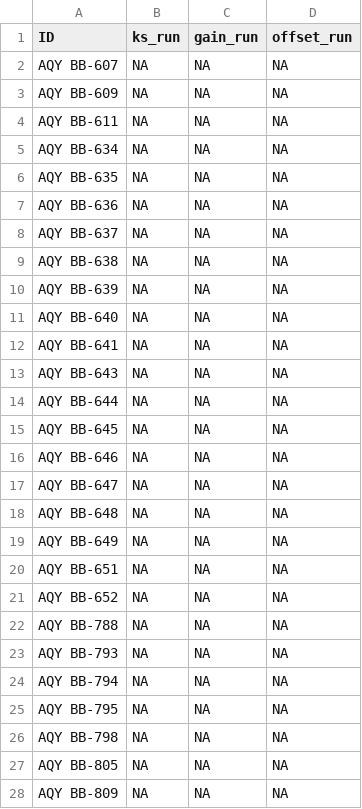
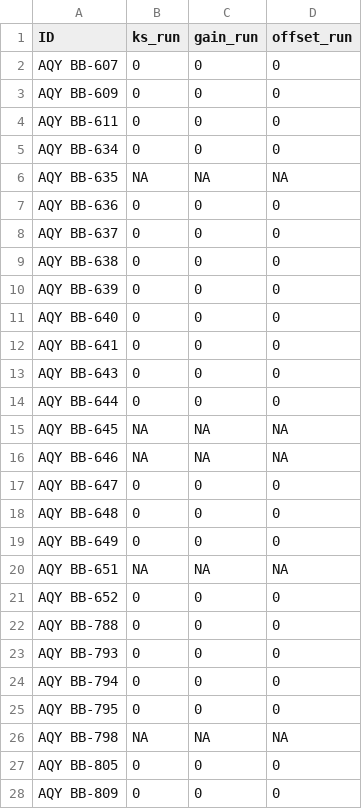
Before and after one commit to PSEHE/RAMN_Calibration, a CSV file: results/running_flags/running_flags_NO2.csv, drawn as a sheet; only a part is shown; the diff covers the shown part only.

```diff
--- a/results/running_flags/running_flags_NO2.csv
+++ b/results/running_flags/running_flags_NO2.csv
@@ -1,28 +1,28 @@
 "ID","ks_run","gain_run","offset_run"
-"AQY BB-607",NA,NA,NA
-"AQY BB-609",NA,NA,NA
-"AQY BB-611",NA,NA,NA
-"AQY BB-634",NA,NA,NA
+"AQY BB-607",0,0,0
+"AQY BB-609",0,0,0
+"AQY BB-611",0,0,0
+"AQY BB-634",0,0,0
 "AQY BB-635",NA,NA,NA
-"AQY BB-636",NA,NA,NA
-"AQY BB-637",NA,NA,NA
-"AQY BB-638",NA,NA,NA
-"AQY BB-639",NA,NA,NA
-"AQY BB-640",NA,NA,NA
-"AQY BB-641",NA,NA,NA
-"AQY BB-643",NA,NA,NA
-"AQY BB-644",NA,NA,NA
+"AQY BB-636",0,0,0
+"AQY BB-637",0,0,0
+"AQY BB-638",0,0,0
+"AQY BB-639",0,0,0
+"AQY BB-640",0,0,0
+"AQY BB-641",0,0,0
+"AQY BB-643",0,0,0
+"AQY BB-644",0,0,0
 "AQY BB-645",NA,NA,NA
 "AQY BB-646",NA,NA,NA
-"AQY BB-647",NA,NA,NA
-"AQY BB-648",NA,NA,NA
-"AQY BB-649",NA,NA,NA
+"AQY BB-647",0,0,0
+"AQY BB-648",0,0,0
+"AQY BB-649",0,0,0
 "AQY BB-651",NA,NA,NA
-"AQY BB-652",NA,NA,NA
-"AQY BB-788",NA,NA,NA
-"AQY BB-793",NA,NA,NA
-"AQY BB-794",NA,NA,NA
-"AQY BB-795",NA,NA,NA
+"AQY BB-652",0,0,0
+"AQY BB-788",0,0,0
+"AQY BB-793",0,0,0
+"AQY BB-794",0,0,0
+"AQY BB-795",0,0,0
 "AQY BB-798",NA,NA,NA
-"AQY BB-805",NA,NA,NA
-"AQY BB-809",NA,NA,NA
+"AQY BB-805",0,0,0
+"AQY BB-809",0,0,0
```
Also changed, not shown: 9 edited cells elsewhere in this file, results/running_flags/running_flags_OZONE.csv, 6 other files.
